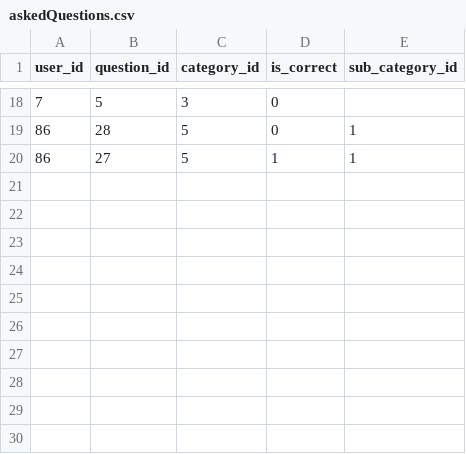
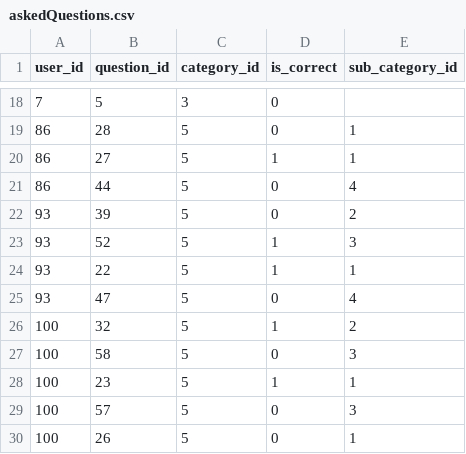
Before and after one commit to bberfin/Questioner-AI-Module, a CSV file: csvFiles/askedQuestions.csv, drawn as a sheet; only a part is shown, gaps mark what is left out.

```diff
--- a/csvFiles/askedQuestions.csv
+++ b/csvFiles/askedQuestions.csv
@@ -20 +20,11 @@ user_id,question_id,category_id,is_correct,sub_category_id
 86,27,5,1,1
+86,44,5,0,4
+93,39,5,0,2
+93,52,5,1,3
+93,22,5,1,1
+93,47,5,0,4
+100,32,5,1,2
+100,58,5,0,3
+100,23,5,1,1
+100,57,5,0,3
+100,26,5,0,1
```
Also changed, not shown: 2 other files.
